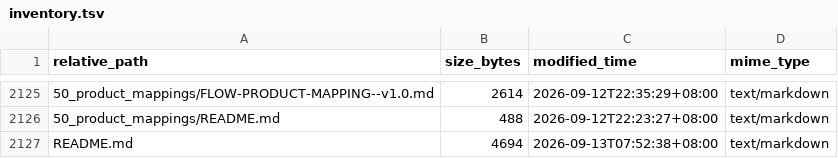
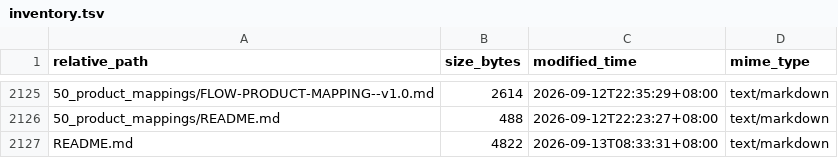
Before and after one commit to davyzhong/FLOW, a TSV file: docs/knowledge-base/99_manifest/inventory.tsv, drawn as a sheet; only a part is shown, gaps mark what is left out.

```diff
--- a/docs/knowledge-base/99_manifest/inventory.tsv
+++ b/docs/knowledge-base/99_manifest/inventory.tsv
@@ -2126,2 +2126,2 @@ relative_path	size_bytes	modified_time	mime_type
 50_product_mappings/README.md	488	2026-09-12T22:23:27+08:00	text/markdown
-README.md	4694	2026-09-13T07:52:38+08:00	text/markdown
+README.md	4822	2026-09-13T08:33:31+08:00	text/markdown
```
Also changed, not shown: 8 other files.
